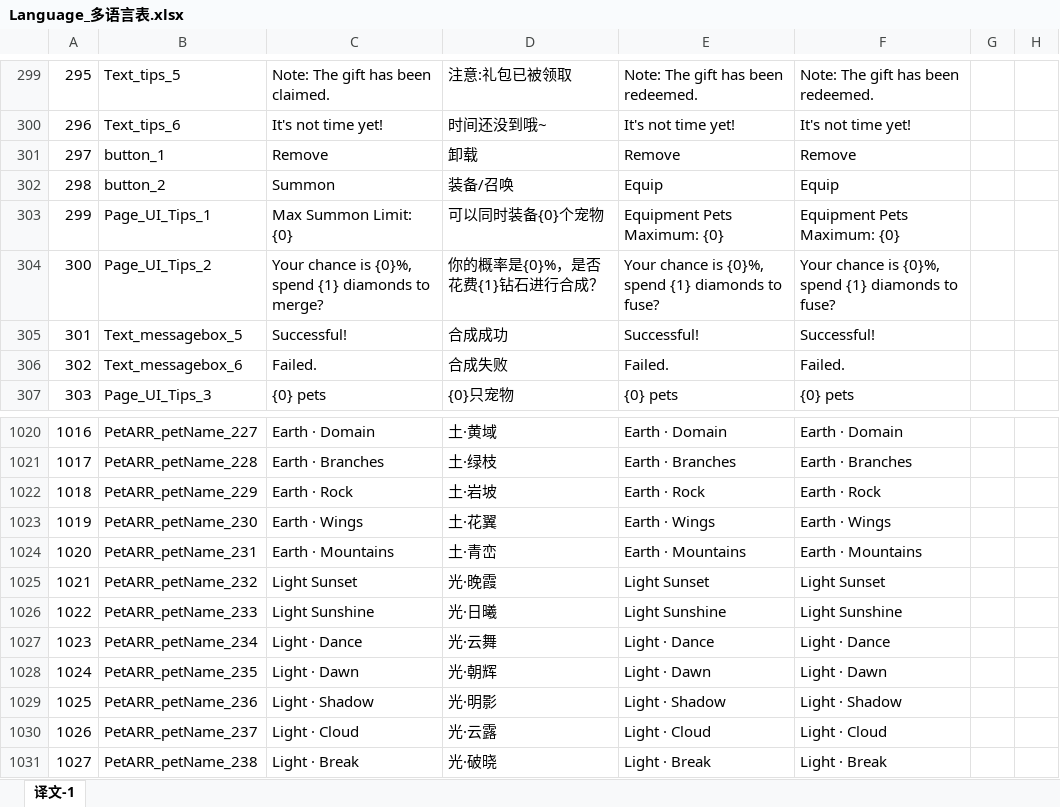
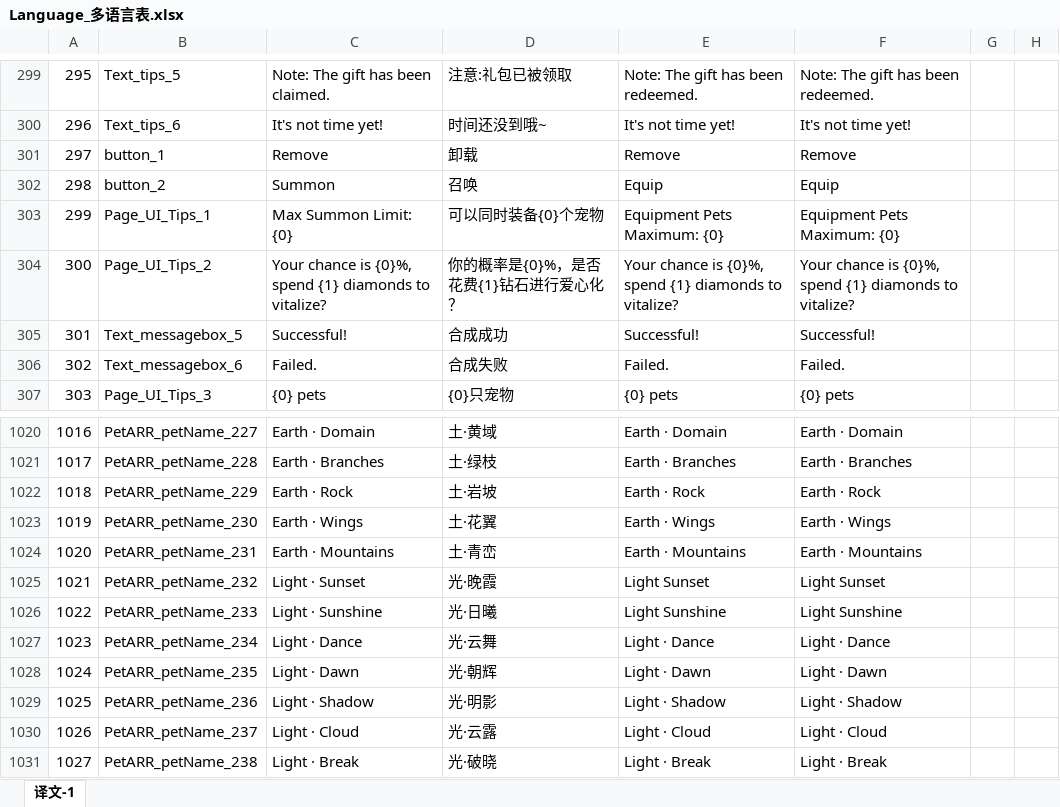
Before and after one commit to mobox-lab/dragonverse, an Excel workbook: pet-simulator/Excel/Language_多语言表.xlsx, sheet 译文-1, drawn as a sheet; only a part is shown, gaps mark what is left out; values as stored, in another font and other column widths than the file's, no borders; the diff names each change by its address in the sheet, - before the commit and + after, or states it on an @@ line.

```diff
--- a/pet-simulator/Excel/Language_多语言表.xlsx (sheet 译文-1)
+++ b/pet-simulator/Excel/Language_多语言表.xlsx (sheet 译文-1)
-D302: 装备/召唤
+D302: 召唤
-C304: …diamonds to merge?
+C304: …diamonds to vitalize?
-D304: 你的概率是{0}%，是否花费{1}钻石进行合成？
+D304: 你的概率是{0}%，是否花费{1}钻石进行爱心化？
-E304: …diamonds to fuse?
+E304: …diamonds to vitalize?
-F304: …diamonds to fuse?
+F304: …diamonds to vitalize?
-C1025: Light Sunset
+C1025: Light · Sunset
-C1026: Light Sunshine
+C1026: Light · Sunshine
```
Also changed, not shown: battleworld/Excel/Language_语言.xlsx, pet-simulator/Excel/SceneUnit_场景单位表.xlsx, 10 other files.
